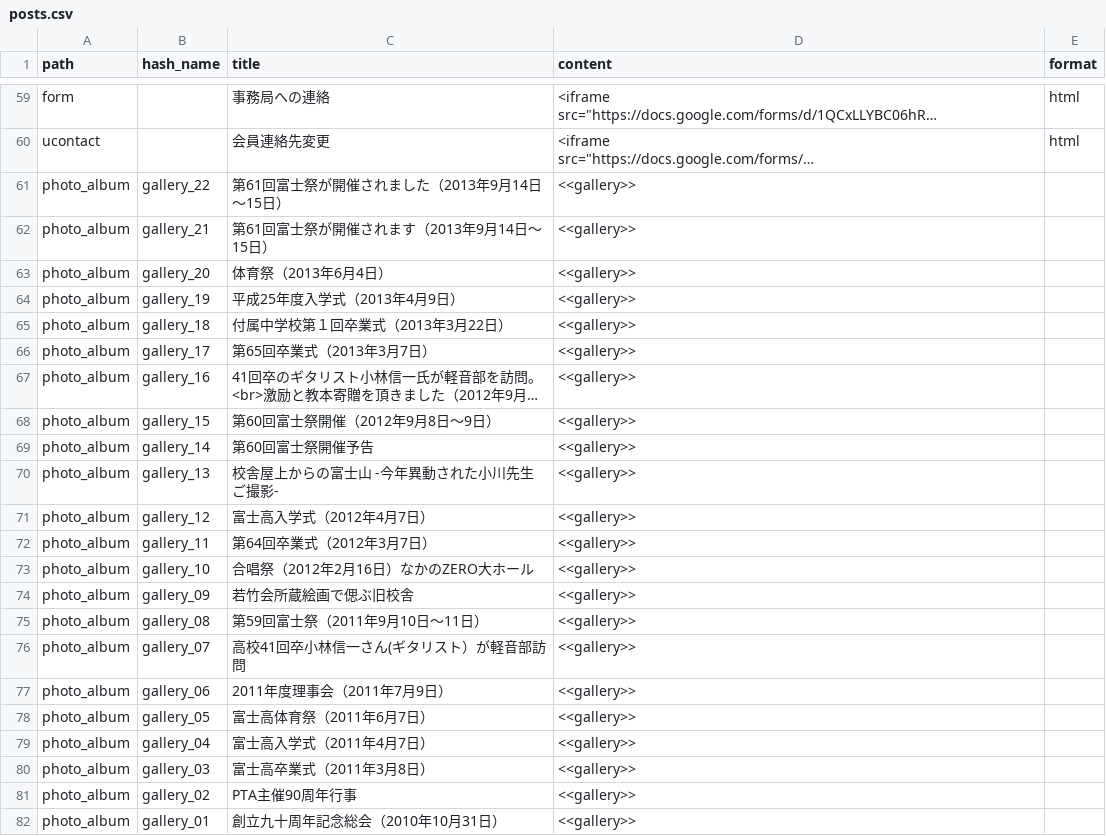
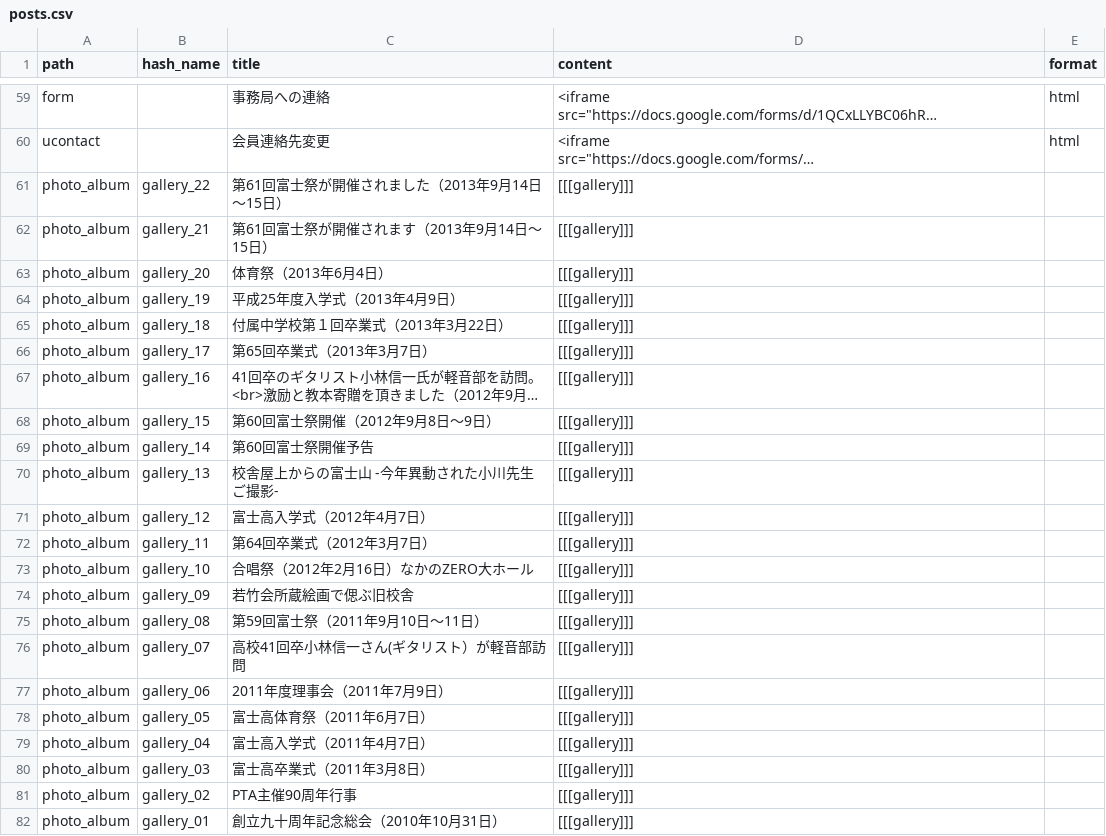
Before and after one commit to awakia/fuji-daigo-wakatakekai, a CSV file: db/posts.csv, drawn as a sheet; only a part is shown, gaps mark what is left out; long unchanged cells end in …; the diff names each change by its address in the sheet, - before the commit and + after, or states it on an @@ line.

Commit message:
Set up gallery

```diff
--- a/db/posts.csv
+++ b/db/posts.csv
-D61:D82 (content): <<gallery>>
+D61:D82 (content): [[[gallery]]]
```
Also changed, not shown: 1 other file.
